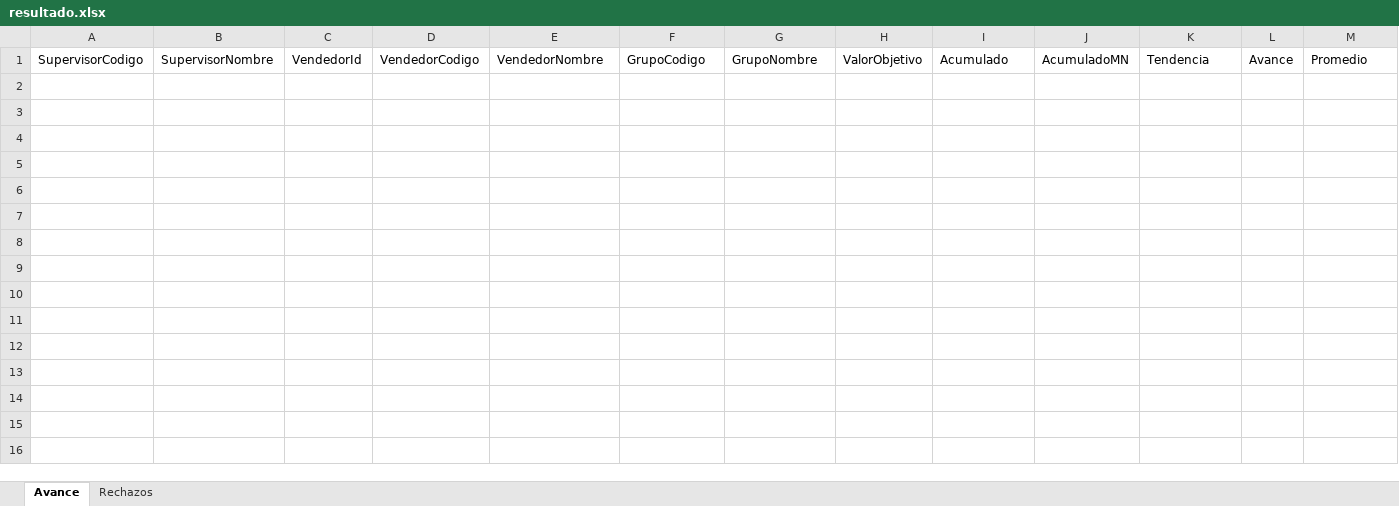
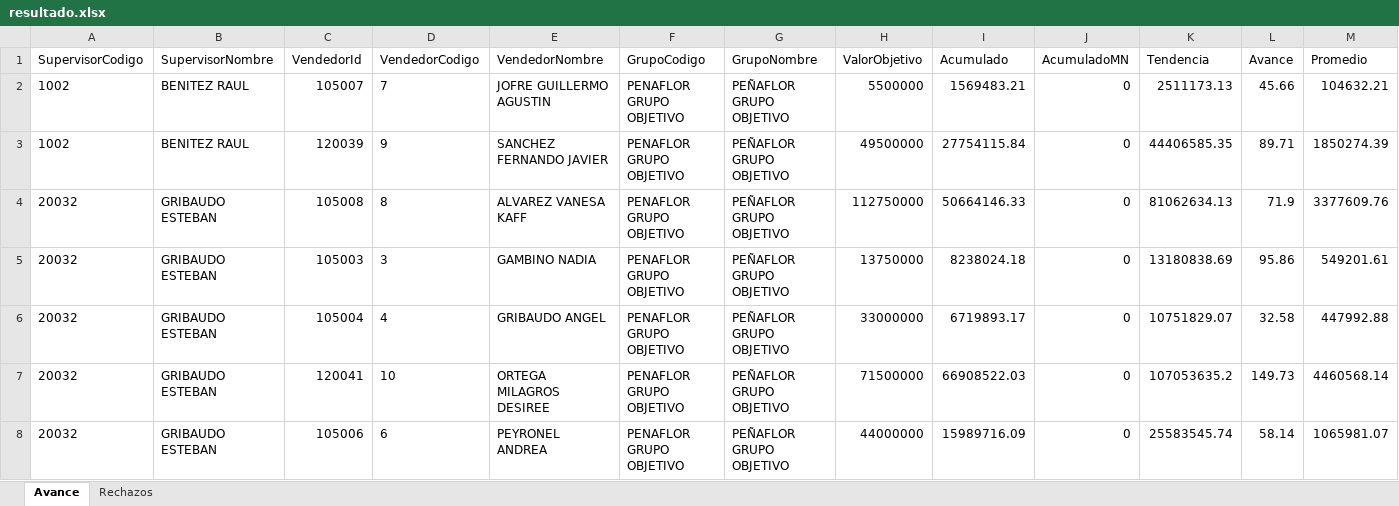
Before and after one commit to matiastorrespyp/orbit-matinal-penaflor, an Excel workbook: 01_INPUTS/resultado.xlsx, sheet Avance, drawn as a sheet; only a part is shown; values as stored, in another font and other column widths than the file's, no borders; table styles not drawn; rows hold the shown columns only; the diff names each change by its address in the sheet, - before the commit and + after, or states it on an @@ line.

Commit message:
data: cierre dia 2026-06-18_1821 — datasets + inputs actualizados

```diff
--- a/01_INPUTS/resultado.xlsx (sheet Avance)
+++ b/01_INPUTS/resultado.xlsx (sheet Avance)
+row 2: 1002 | BENITEZ RAUL | 105007 | 7 | JOFRE GUILLERMO AGUSTIN | PENAFLOR GRUPO OBJETIVO | PEÑAFLOR GRUPO OBJETIVO | 5500000 | 1569483.21 | 0 | 2511173.13 | 45.66 | 104632.21
+row 3: 1002 | BENITEZ RAUL | 120039 | 9 | SANCHEZ FERNANDO JAVIER | PENAFLOR GRUPO OBJETIVO | PEÑAFLOR GRUPO OBJETIVO | 49500000 | 27754115.84 | 0 | 44406585.35 | 89.71 | 1850274.39
+row 4: 20032 | GRIBAUDO ESTEBAN | 105008 | 8 | ALVAREZ VANESA KAFF | PENAFLOR GRUPO OBJETIVO | PEÑAFLOR GRUPO OBJETIVO | 112750000 | 50664146.33 | 0 | 81062634.13 | 71.9 | 3377609.76
+row 5: 20032 | GRIBAUDO ESTEBAN | 105003 | 3 | GAMBINO NADIA | PENAFLOR GRUPO OBJETIVO | PEÑAFLOR GRUPO OBJETIVO | 13750000 | 8238024.18 | 0 | 13180838.69 | 95.86 | 549201.61
+row 6: 20032 | GRIBAUDO ESTEBAN | 105004 | 4 | GRIBAUDO ANGEL | PENAFLOR GRUPO OBJETIVO | PEÑAFLOR GRUPO OBJETIVO | 33000000 | 6719893.17 | 0 | 10751829.07 | 32.58 | 447992.88
+row 7: 20032 | GRIBAUDO ESTEBAN | 120041 | 10 | ORTEGA MILAGROS DESIREE | PENAFLOR GRUPO OBJETIVO | PEÑAFLOR GRUPO OBJETIVO | 71500000 | 66908522.03 | 0 | 107053635.2 | 149.73 | 4460568.14
+row 8: 20032 | GRIBAUDO ESTEBAN | 105006 | 6 | PEYRONEL ANDREA | PENAFLOR GRUPO OBJETIVO | PEÑAFLOR GRUPO OBJETIVO | 44000000 | 15989716.09 | 0 | 25583545.74 | 58.14 | 1065981.07
```
Also changed, not shown: sheet Rechazos, hidden cells, 3 other files.
